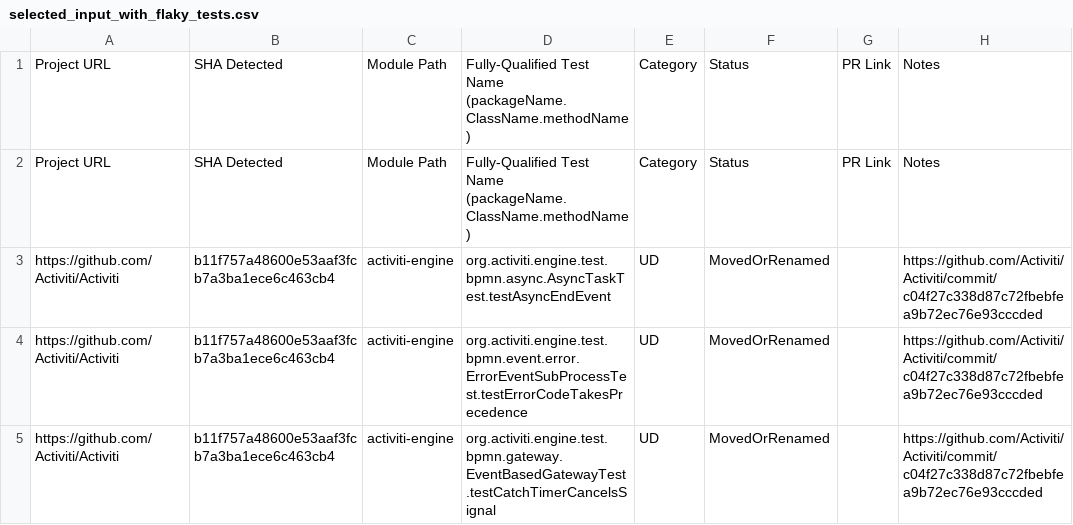
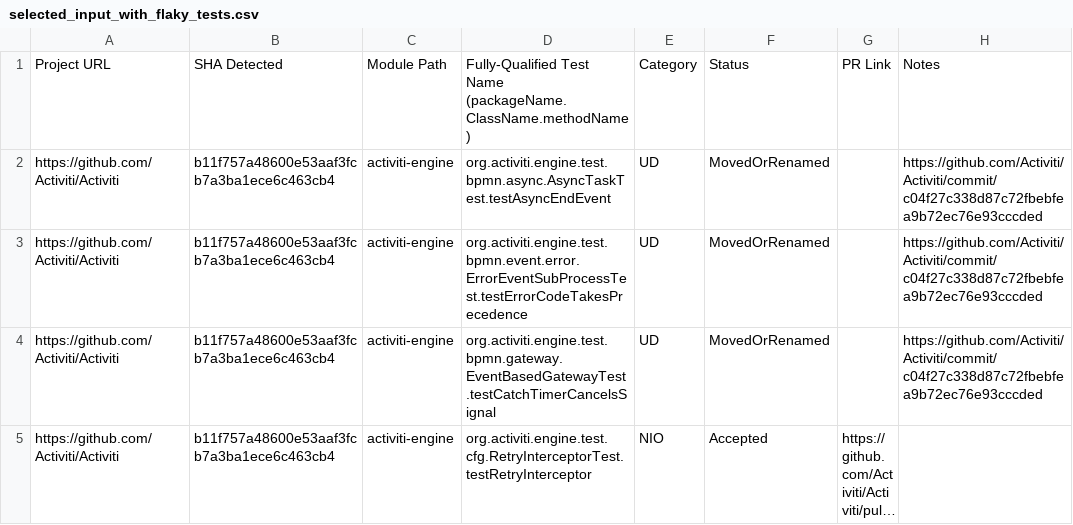
Before and after one commit to sgyersula/flaky_test_comparison, a CSV file: selected_input_with_flaky_tests.csv, drawn as a sheet; only a part is shown; the shorter side is filled out with more unchanged rows; long unchanged cells end in ….

```diff
--- a/selected_input_with_flaky_tests.csv
+++ b/selected_input_with_flaky_tests.csv
@@ -1,3 +1,2 @@
 Project URL,SHA Detected,Module Path,Fully-Qualified Test Name (packageName.ClassName.methodName),Category,Status,PR Link,Notes
-Project URL,SHA Detected,Module Path,Fully-Qualified Test Name (packageName.ClassName.methodName),Category,Status,PR Link,Notes
 https://github.com/Activiti/Activiti,b11f757a48600e53aaf3fcb7a3ba1ece6c463cb4,activiti-engine,org.activiti.engine.test.bpmn.async.AsyncTaskTest.testAsyncEndEvent,UD,MovedOrRenamed,,https://github.com/Activiti/Activiti/commit/c04f27c338d87c72fbebfea9b72ec76e93cccded
```
Also changed, not shown: 1 other file.
